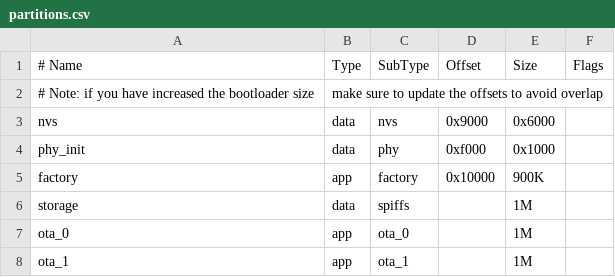
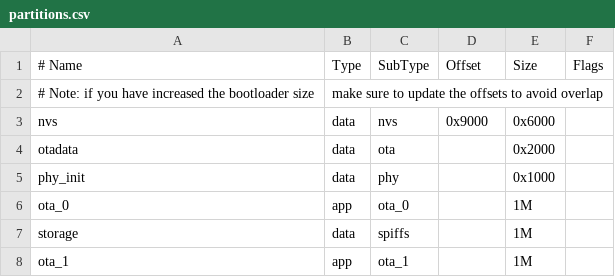
Before and after one commit to elleaech/ota_server, a CSV file: partitions.csv, drawn as a sheet.

Commit message:
Updated partitions. OTA workinggit status

```diff
--- a/partitions.csv
+++ b/partitions.csv
@@ -3,6 +3,6 @@
 nvs,      data, nvs,     0x9000,  0x6000,
-phy_init, data, phy,     0xf000,  0x1000,
-factory,  app,  factory, 0x10000, 900K,
+otadata,  data, ota,     ,        0x2000,
+phy_init, data, phy,     ,        0x1000,
+ota_0,    app,  ota_0,   ,        1M,
 storage,  data, spiffs,  ,        1M,
-ota_0,    app,  ota_0,   ,        1M,
 ota_1,    app,  ota_1,   ,        1M,
```
